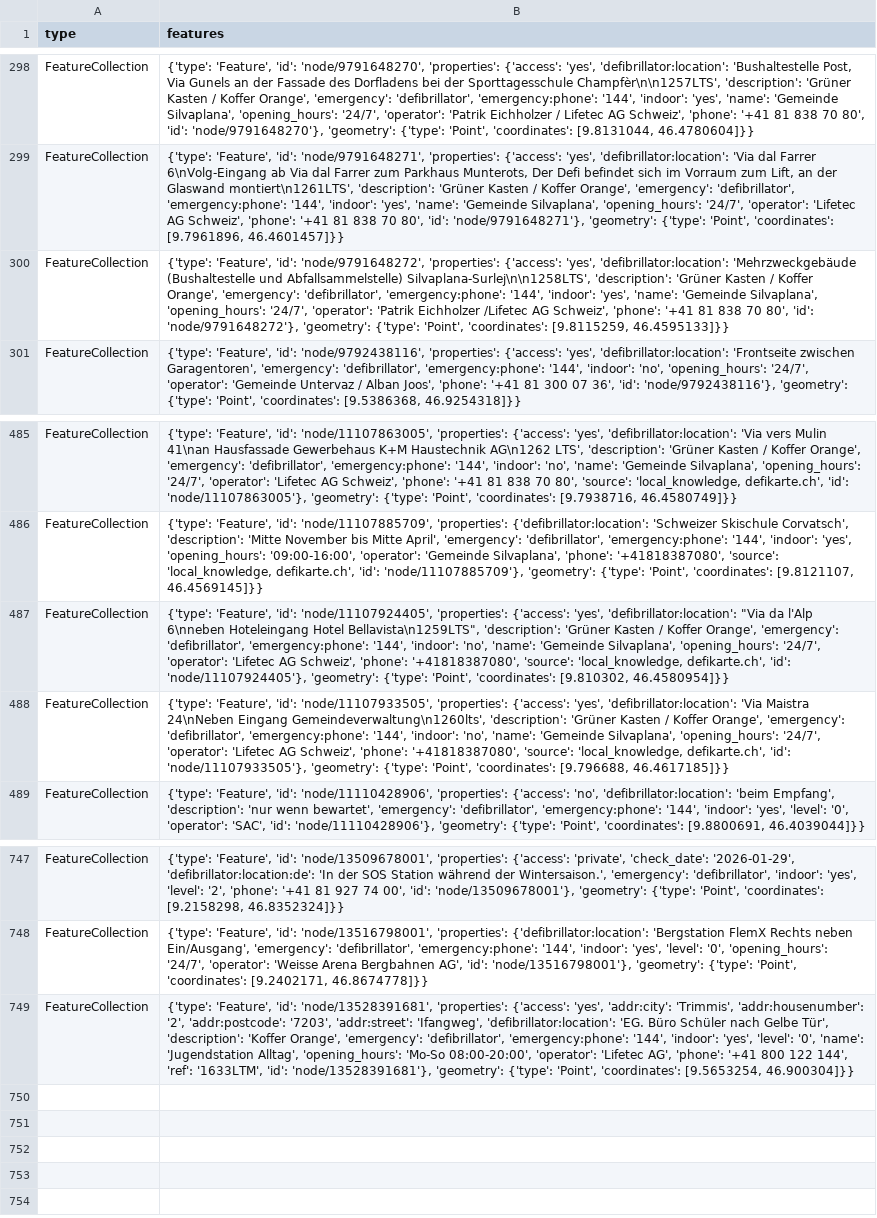
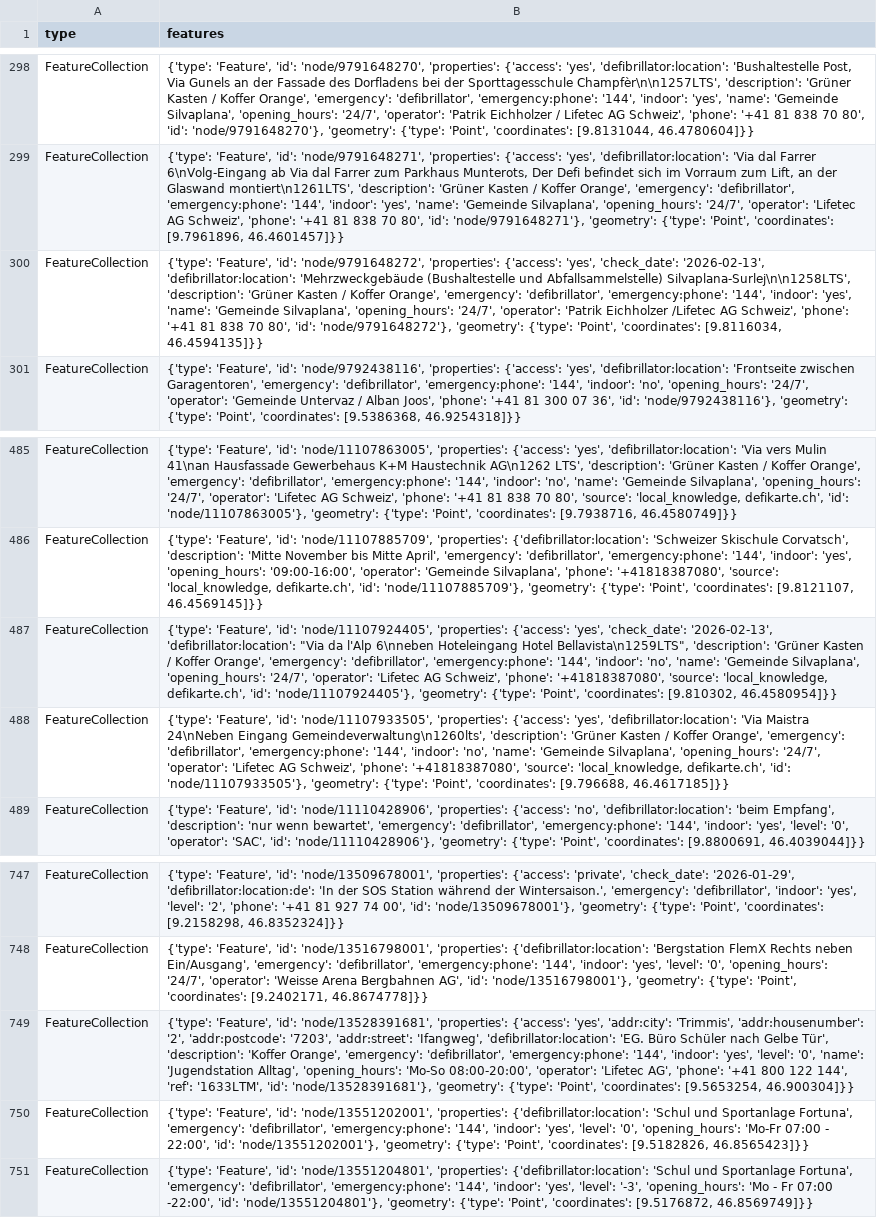
Before and after one commit to Vento-Nuenenen/defi_data, a CSV file: data/csv/defis_kt_gr.csv, drawn as a sheet; only a part is shown, gaps mark what is left out; the diff names each change by its address in the sheet, - before the commit and + after, or states it on an @@ line.

```diff
--- a/data/csv/defis_kt_gr.csv
+++ b/data/csv/defis_kt_gr.csv
-B300 (features): …{'access': 'yes', 'defibrillator:location': 'Mehrzweckgebäude (Bushaltestelle und Abfallsammelstelle) Silvaplana-Surlej\n\n1258LTS', 'description': 'Grüner Kasten / Koffer Orange', 'emergency': 'defibrillator', 'emergency:phone': '144', 'indoor': 'yes', 'name': 'Gemeinde Silvaplana', 'opening_hours': '24/7', 'operator': 'Patrik Eichholzer /Lifetec AG Schweiz', 'phone': '+41 81 838 70 80', 'id': 'node/9791648272'}, 'geometry': {'type': 'Point', 'coordinates': [9.8115259, 46.4595133]}}
+B300 (features): …{'access': 'yes', 'check_date': '2026-02-13', 'defibrillator:location': 'Mehrzweckgebäude (Bushaltestelle und Abfallsammelstelle) Silvaplana-Surlej\n\n1258LTS', 'description': 'Grüner Kasten / Koffer Orange', 'emergency': 'defibrillator', 'emergency:phone': '144', 'indoor': 'yes', 'name': 'Gemeinde Silvaplana', 'opening_hours': '24/7', 'operator': 'Patrik Eichholzer /Lifetec AG Schweiz', 'phone': '+41 81 838 70 80', 'id': 'node/9791648272'}, 'geometry': {'type': 'Point', 'coordinates': [9.8116034, 46.4594135]}}
-B487 (features): …{'access': 'yes', 'defibrillator:location': "Via…
+B487 (features): …{'access': 'yes', 'check_date': '2026-02-13', 'defibrillator:location': "Via…
+row 750: FeatureCollection | {'type': 'Feature', 'id': 'node/13551202001', 'properties': {'defibrillator:location': 'Schul und Sportanlage Fortuna', 'emergency': 'defibrillator', 'emergency:phone': '144', 'indoor': 'yes', 'level': '0', 'opening_hours': 'Mo-Fr 07:00 - 22:00', 'id': 'node/13551202001'}, 'geometry': {'type': 'Point', 'coordinates': [9.5182826, 46.8565423]}}
+row 751: FeatureCollection | {'type': 'Feature', 'id': 'node/13551204801', 'properties': {'defibrillator:location': 'Schul und Sportanlage Fortuna', 'emergency': 'defibrillator', 'emergency:phone': '144', 'indoor': 'yes', 'level': '-3', 'opening_hours': 'Mo - Fr 07:00 -22:00', 'id': 'node/13551204801'}, 'geometry': {'type': 'Point', 'coordinates': [9.5176872, 46.8569749]}}
```
Also changed, not shown: data/csv/defis_kt_ag.csv, data/csv/defis_kt_lu.csv, 11 other files.
